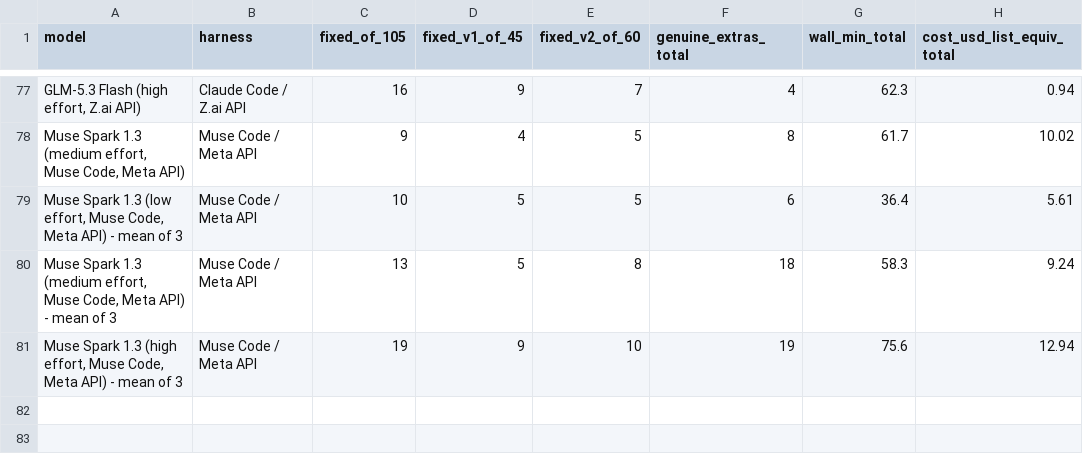
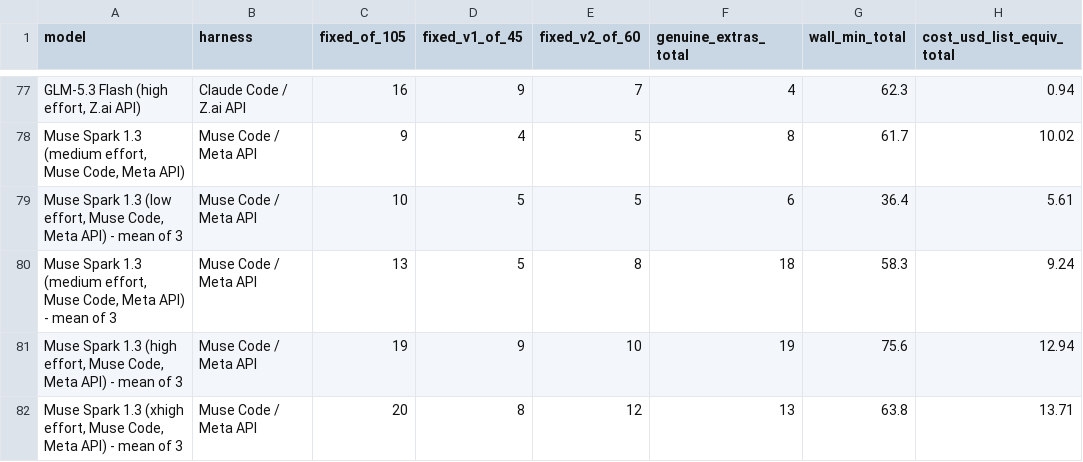
Before and after one commit to pauljones0/BBBB, a CSV file: results/combined-scoreboard.csv, drawn as a sheet; only a part is shown, gaps mark what is left out; the diff names each change by its address in the sheet, - before the commit and + after, or states it on an @@ line.

```diff
--- a/results/combined-scoreboard.csv
+++ b/results/combined-scoreboard.csv
+row 82: Muse Spark 1.3 (xhigh effort, Muse Code, Meta API) - mean of 3 | Muse Code / Meta API | 20 | 8 | 12 | 13 | 63.8 | 13.71
```
Also changed, not shown: results/coverage.csv, results/repo1-metrics.csv, 6 other files.
